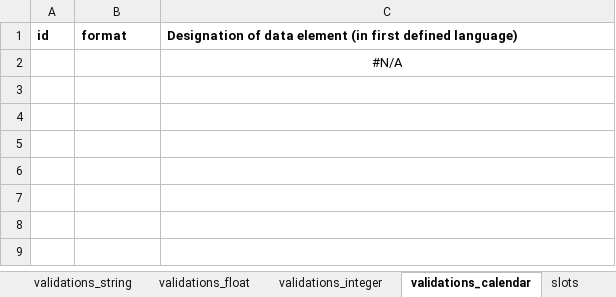
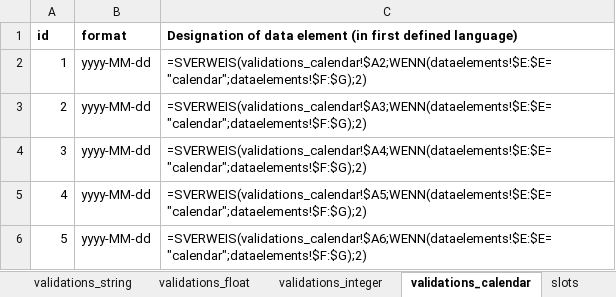
Before and after one commit to miracum/dqa-miracumdqa, an Excel workbook: inst/application/_utilities/MDR/XLSX/mdr-import_DQA.xlsx, sheet validations_calendar, drawn as a sheet; values as stored, in another font and other column widths than the file's, no borders; conditional formats and table styles not drawn; removed rows and columns are numbered as before the commit, all else as after; the diff names each change by its address in the sheet, - before the commit and + after, or states it on an @@ line.

```diff
--- a/inst/application/_utilities/MDR/XLSX/mdr-import_DQA.xlsx (sheet validations_calendar)
+++ b/inst/application/_utilities/MDR/XLSX/mdr-import_DQA.xlsx (sheet validations_calendar)
-row 2:  |  | #N/A
+row 2: 1 | yyyy-MM-dd | =SVERWEIS(validations_calendar!$A2;WENN(dataelements!$E:$E="calendar";dataelements!$F:$G);2)
+row 3: 2 | yyyy-MM-dd | =SVERWEIS(validations_calendar!$A3;WENN(dataelements!$E:$E="calendar";dataelements!$F:$G);2)
+row 4: 3 | yyyy-MM-dd | =SVERWEIS(validations_calendar!$A4;WENN(dataelements!$E:$E="calendar";dataelements!$F:$G);2)
+row 5: 4 | yyyy-MM-dd | =SVERWEIS(validations_calendar!$A5;WENN(dataelements!$E:$E="calendar";dataelements!$F:$G);2)
+row 6: 5 | yyyy-MM-dd | =SVERWEIS(validations_calendar!$A6;WENN(dataelements!$E:$E="calendar";dataelements!$F:$G);2)
```
Also changed, not shown: sheet definitions, sheet validations_permittedValues, sheet validations_integer, sheet dataelements, 1 other file.
